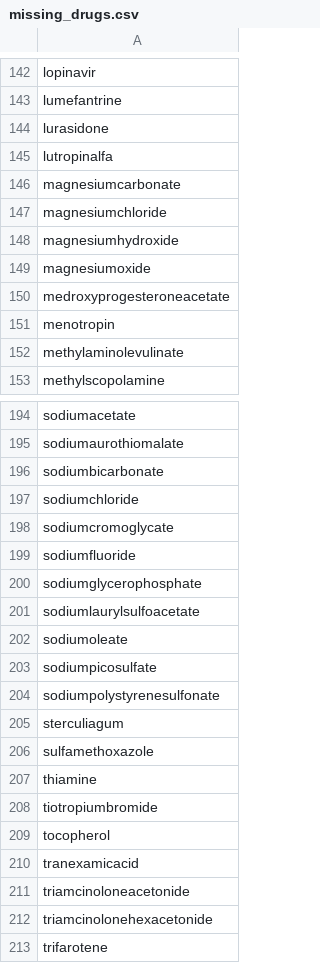
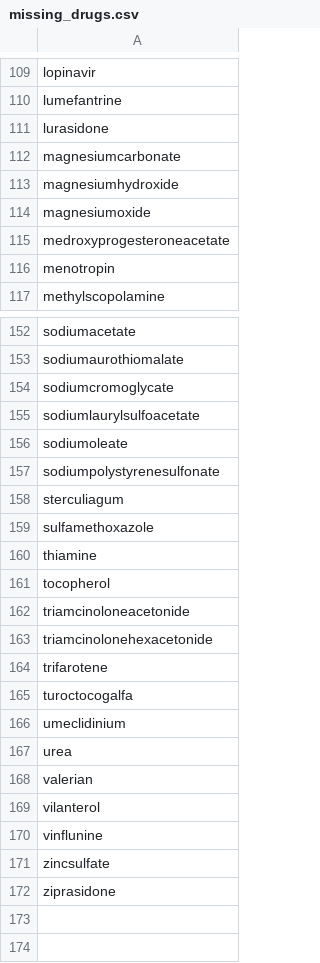
Before and after one commit to Option10-2024/mediscore, a CSV file: webscraping/outputs/missing_drugs.csv, drawn as a sheet; only a part is shown, gaps mark what is left out; the shorter side is filled out with more unchanged rows; the diff covers the shown part only.

```diff
--- a/webscraping/outputs/missing_drugs.csv
+++ b/webscraping/outputs/missing_drugs.csv
@@ -144,5 +111,3 @@ lumefantrine
 lurasidone
-lutropinalfa
 magnesiumcarbonate
-magnesiumchloride
 magnesiumhydroxide
@@ -151,3 +116,2 @@ medroxyprogesteroneacetate
 menotropin
-methylaminolevulinate
 methylscopolamine
@@ -195,10 +153,5 @@ sodiumacetate
 sodiumaurothiomalate
-sodiumbicarbonate
-sodiumchloride
 sodiumcromoglycate
-sodiumfluoride
-sodiumglycerophosphate
 sodiumlaurylsulfoacetate
 sodiumoleate
-sodiumpicosulfate
 sodiumpolystyrenesulfonate
@@ -207,5 +160,3 @@ sulfamethoxazole
 thiamine
-tiotropiumbromide
 tocopherol
-tranexamicacid
 triamcinoloneacetonide
```
Also changed, not shown: 42 removed rows elsewhere in this file, 2 other files.
